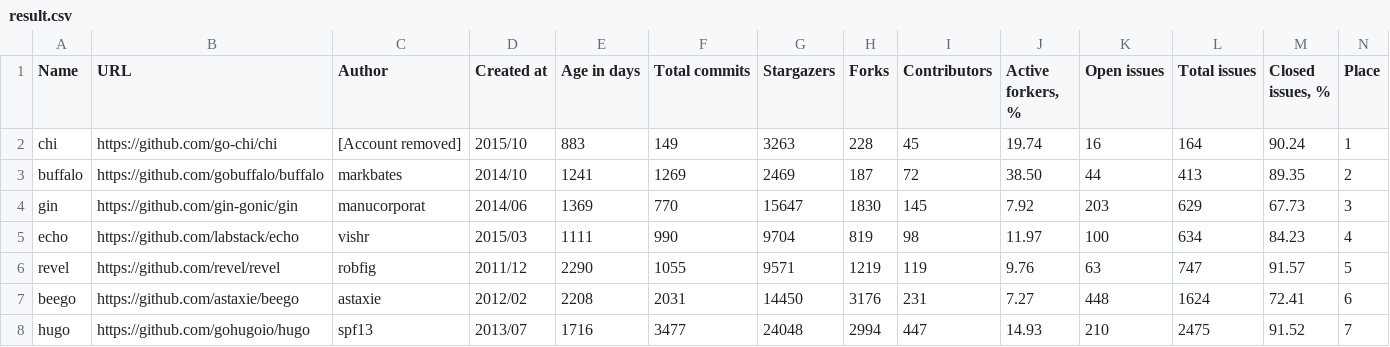
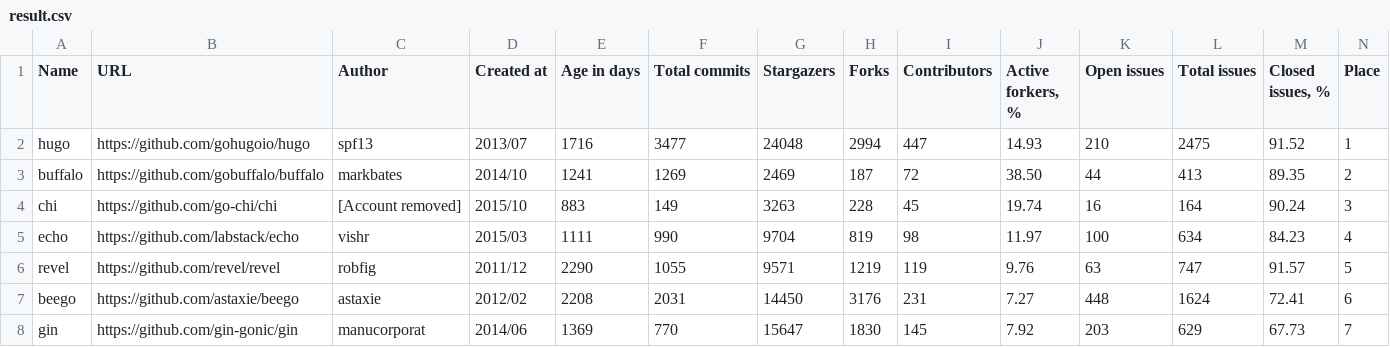
Before and after one commit to fedir/ghstat, a CSV file: result.csv, drawn as a sheet; removed rows and columns are numbered as before the commit, all else as after; the diff names each change by its address in the sheet, - before the commit and + after, or states it on an @@ line.

```diff
--- a/result.csv
+++ b/result.csv
-row 2: chi | https://github.com/go-chi/chi | [Account removed] | 2015/10 | 883 | 149 | 3263 | 228 | 45 | 19.74 | 16 | 164 | 90.24 | 1
+row 2: hugo | https://github.com/gohugoio/hugo | spf13 | 2013/07 | 1716 | 3477 | 24048 | 2994 | 447 | 14.93 | 210 | 2475 | 91.52 | 1
-row 4: gin | https://github.com/gin-gonic/gin | manucorporat | 2014/06 | 1369 | 770 | 15647 | 1830 | 145 | 7.92 | 203 | 629 | 67.73 | 3
+row 4: chi | https://github.com/go-chi/chi | [Account removed] | 2015/10 | 883 | 149 | 3263 | 228 | 45 | 19.74 | 16 | 164 | 90.24 | 3
-row 8: hugo | https://github.com/gohugoio/hugo | spf13 | 2013/07 | 1716 | 3477 | 24048 | 2994 | 447 | 14.93 | 210 | 2475 | 91.52 | 7
+row 8: gin | https://github.com/gin-gonic/gin | manucorporat | 2014/06 | 1369 | 770 | 15647 | 1830 | 145 | 7.92 | 203 | 629 | 67.73 | 7
```
Also changed, not shown: 1 other file.
